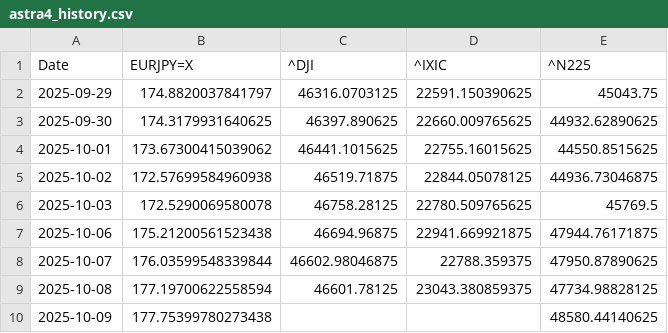
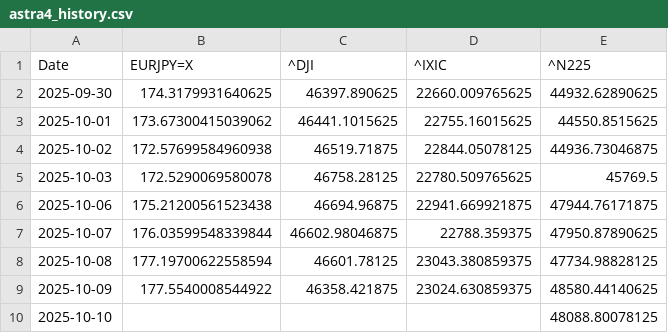
Before and after one commit to SakuraIndex/Sakura-Index-Site, a CSV file: docs/charts/astra4_history.csv, drawn as a sheet.

```diff
--- a/docs/charts/astra4_history.csv
+++ b/docs/charts/astra4_history.csv
@@ -1,3 +1,2 @@
 Date,EURJPY=X,^DJI,^IXIC,^N225
-2025-09-29,174.8820037841797,46316.0703125,22591.150390625,45043.75
 2025-09-30,174.3179931640625,46397.890625,22660.009765625,44932.62890625
@@ -9,2 +8,3 @@ Date,EURJPY=X,^DJI,^IXIC,^N225
 2025-10-08,177.19700622558594,46601.78125,23043.380859375,47734.98828125
-2025-10-09,177.75399780273438,,,48580.44140625
+2025-10-09,177.5540008544922,46358.421875,23024.630859375,48580.44140625
+2025-10-10,,,,48088.80078125
```
Also changed, not shown: docs/charts/astra4_intraday.csv, docs/charts/rbank9_intraday.csv, 8 other files.
